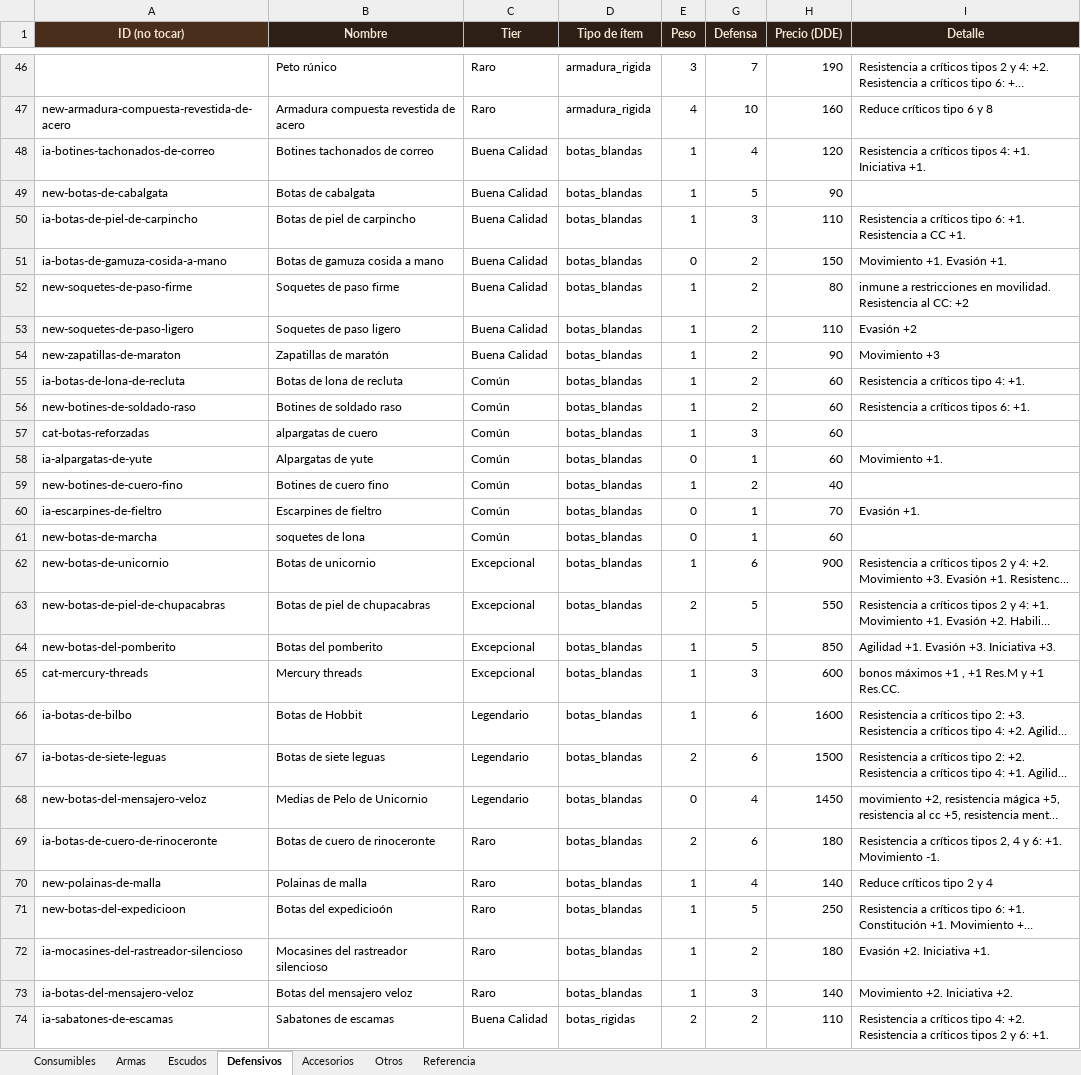
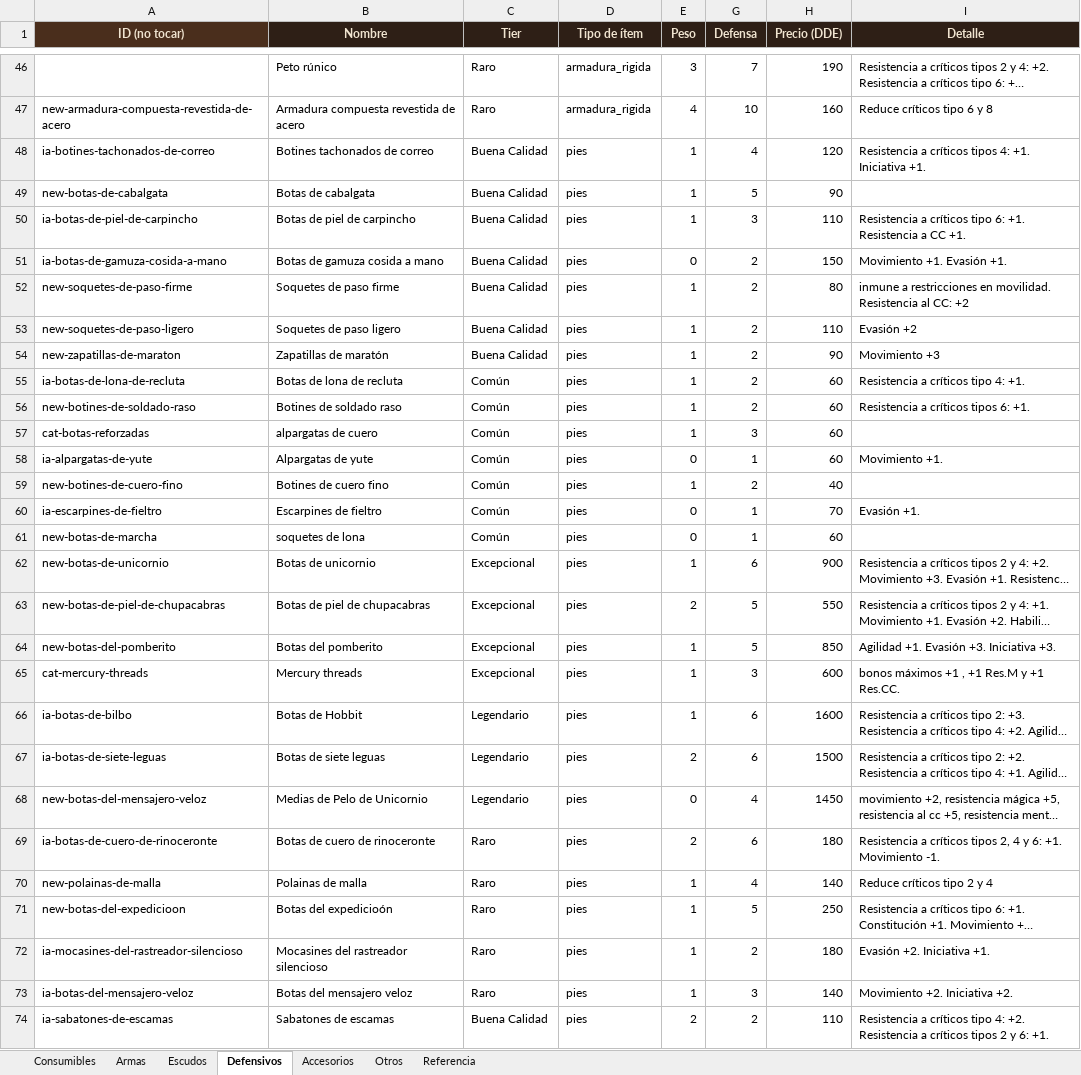
Before and after one commit to elsauloel/rolpintoista, an Excel workbook: assets/catalogo.xlsx, sheet Defensivos, drawn as a sheet; only a part is shown, gaps mark what is left out; long unchanged cells end in …; values as stored, in another font and other column widths than the file's, no borders; the diff covers the shown part only; the diff names each change by its address in the sheet, - before the commit and + after, or states it on an @@ line.

```diff
--- a/assets/catalogo.xlsx (sheet Defensivos)
+++ b/assets/catalogo.xlsx (sheet Defensivos)
-D48:D73 (Tipo de ítem): botas_blandas
+D48:D73 (Tipo de ítem): pies
-D74 (Tipo de ítem): botas_rigidas
+D74 (Tipo de ítem): pies
```
Also changed, not shown: 160 edited cells elsewhere in this sheet, 7 other files.
